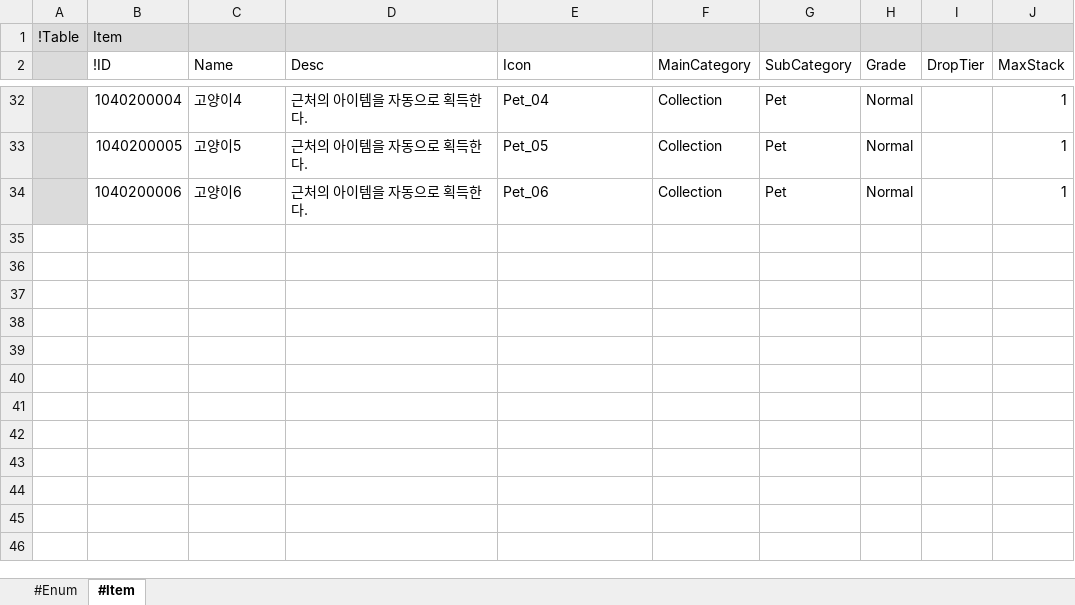
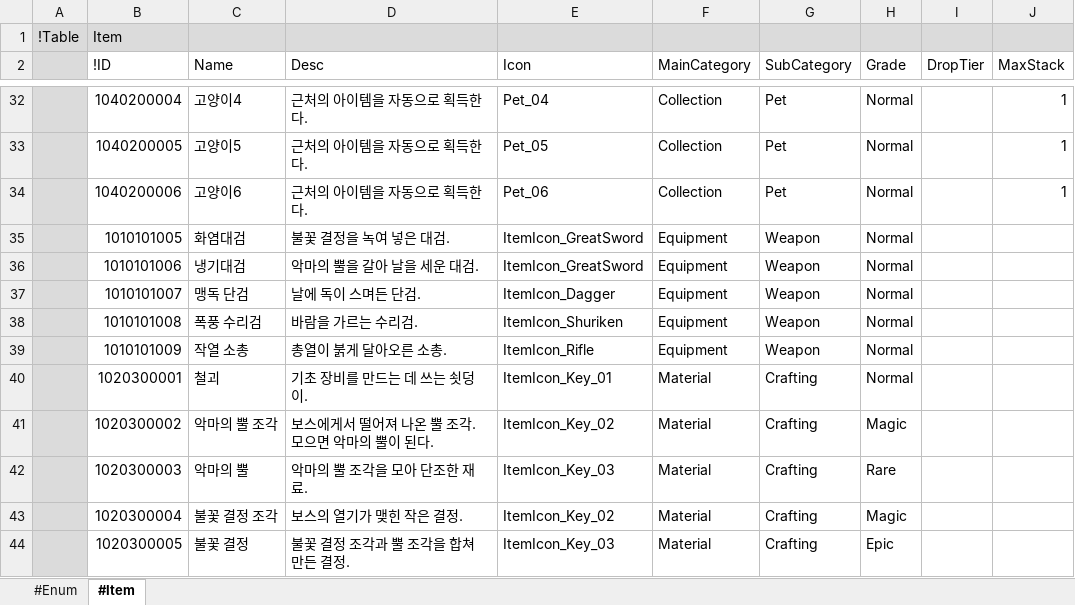
Before and after one commit to electro8836/ProjectOne, an Excel workbook: Shared/XLS/Item.xlsx, sheet #Item, drawn as a sheet; only a part is shown, gaps mark what is left out; values as stored, in another font and other column widths than the file's, no borders; the diff names each change by its address in the sheet, - before the commit and + after, or states it on an @@ line.

```diff
--- a/Shared/XLS/Item.xlsx (sheet #Item)
+++ b/Shared/XLS/Item.xlsx (sheet #Item)
+row 35:  | 1010101005 | 화염대검 | 불꽃 결정을 녹여 넣은 대검. | ItemIcon_GreatSword | Equipment | Weapon | Normal
+row 36:  | 1010101006 | 냉기대검 | 악마의 뿔을 갈아 날을 세운 대검. | ItemIcon_GreatSword | Equipment | Weapon | Normal
+row 37:  | 1010101007 | 맹독 단검 | 날에 독이 스며든 단검. | ItemIcon_Dagger | Equipment | Weapon | Normal
+row 38:  | 1010101008 | 폭풍 수리검 | 바람을 가르는 수리검. | ItemIcon_Shuriken | Equipment | Weapon | Normal
+row 39:  | 1010101009 | 작열 소총 | 총열이 붉게 달아오른 소총. | ItemIcon_Rifle | Equipment | Weapon | Normal
+row 40:  | 1020300001 | 철괴 | 기초 장비를 만드는 데 쓰는 쇳덩이. | ItemIcon_Key_01 | Material | Crafting | Normal
+row 41:  | 1020300002 | 악마의 뿔 조각 | 보스에게서 떨어져 나온 뿔 조각. 모으면 악마의 뿔이 된다. | ItemIcon_Key_02 | Material | Crafting | Magic
+row 42:  | 1020300003 | 악마의 뿔 | 악마의 뿔 조각을 모아 단조한 재료. | ItemIcon_Key_03 | Material | Crafting | Rare
+row 43:  | 1020300004 | 불꽃 결정 조각 | 보스의 열기가 맺힌 작은 결정. | ItemIcon_Key_02 | Material | Crafting | Magic
+row 44:  | 1020300005 | 불꽃 결정 | 불꽃 결정 조각과 뿔 조각을 합쳐 만든 결정. | ItemIcon_Key_03 | Material | Crafting | Epic
```
Also changed, not shown: Shared/XLS/Equipment.xlsx, Shared/XLS/Reward.xlsx, 57 other files.
